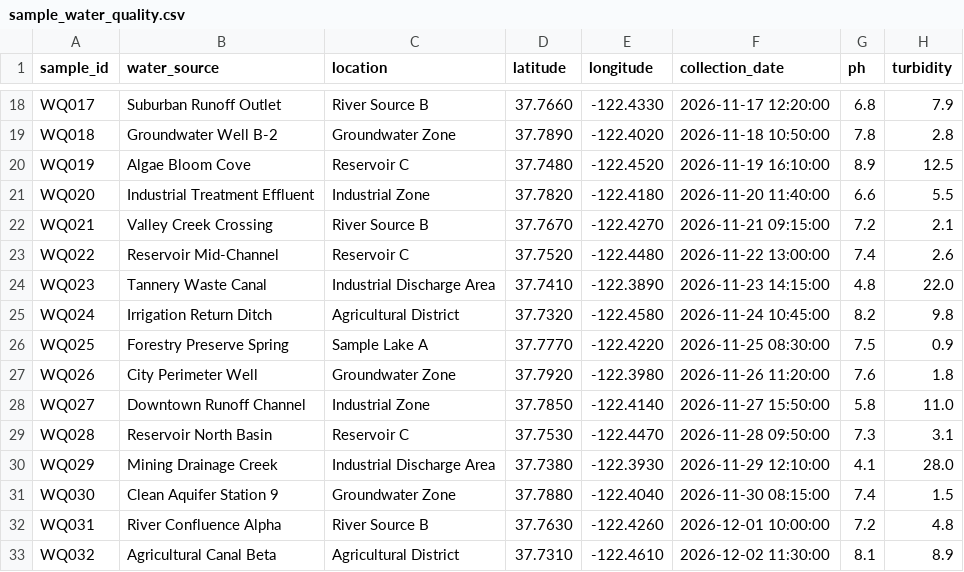
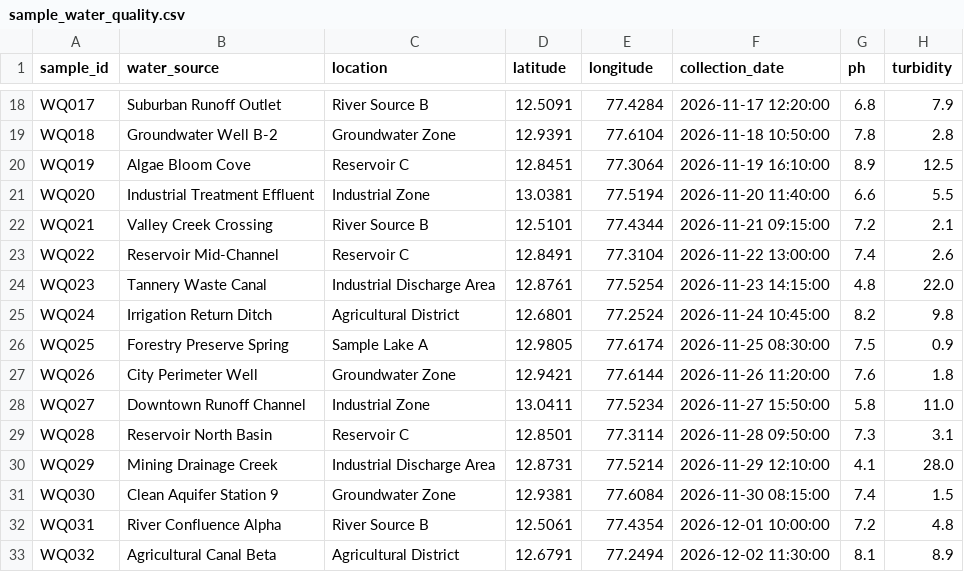
Before and after one commit to DineshReddy2624/Water-Quality-AI, a CSV file: backend/data/sample_water_quality.csv, drawn as a sheet; only a part is shown, gaps mark what is left out; the diff covers the shown part only; the diff names each change by its address in the sheet, - before the commit and + after, or states it on an @@ line.

```diff
--- a/backend/data/sample_water_quality.csv
+++ b/backend/data/sample_water_quality.csv
-D18 (latitude): 37.7660
+D18 (latitude): 12.5091
-E18 (longitude): -122.4330
+E18 (longitude): 77.4284
-D19 (latitude): 37.7890
+D19 (latitude): 12.9391
-E19 (longitude): -122.4020
+E19 (longitude): 77.6104
-D20 (latitude): 37.7480
+D20 (latitude): 12.8451
-E20 (longitude): -122.4520
+E20 (longitude): 77.3064
-D21 (latitude): 37.7820
+D21 (latitude): 13.0381
-E21 (longitude): -122.4180
+E21 (longitude): 77.5194
-D22 (latitude): 37.7670
+D22 (latitude): 12.5101
-E22 (longitude): -122.4270
+E22 (longitude): 77.4344
-D23 (latitude): 37.7520
+D23 (latitude): 12.8491
-E23 (longitude): -122.4480
+E23 (longitude): 77.3104
-D24 (latitude): 37.7410
+D24 (latitude): 12.8761
-E24 (longitude): -122.3890
+E24 (longitude): 77.5254
-D25 (latitude): 37.7320
+D25 (latitude): 12.6801
-E25 (longitude): -122.4580
+E25 (longitude): 77.2524
-D26 (latitude): 37.7770
+D26 (latitude): 12.9805
-E26 (longitude): -122.4220
+E26 (longitude): 77.6174
-D27 (latitude): 37.7920
+D27 (latitude): 12.9421
-E27 (longitude): -122.3980
+E27 (longitude): 77.6144
-D28 (latitude): 37.7850
+D28 (latitude): 13.0411
-E28 (longitude): -122.4140
+E28 (longitude): 77.5234
-D29 (latitude): 37.7530
+D29 (latitude): 12.8501
-E29 (longitude): -122.4470
+E29 (longitude): 77.3114
-D30 (latitude): 37.7380
+D30 (latitude): 12.8731
-E30 (longitude): -122.3930
+E30 (longitude): 77.5214
-D31 (latitude): 37.7880
+D31 (latitude): 12.9381
-E31 (longitude): -122.4040
+E31 (longitude): 77.6084
-D32 (latitude): 37.7630
+D32 (latitude): 12.5061
-E32 (longitude): -122.4260
+E32 (longitude): 77.4354
-D33 (latitude): 37.7310
+D33 (latitude): 12.6791
-E33 (longitude): -122.4610
+E33 (longitude): 77.2494
```
Also changed, not shown: 32 edited cells elsewhere in this file, 42 other files.
